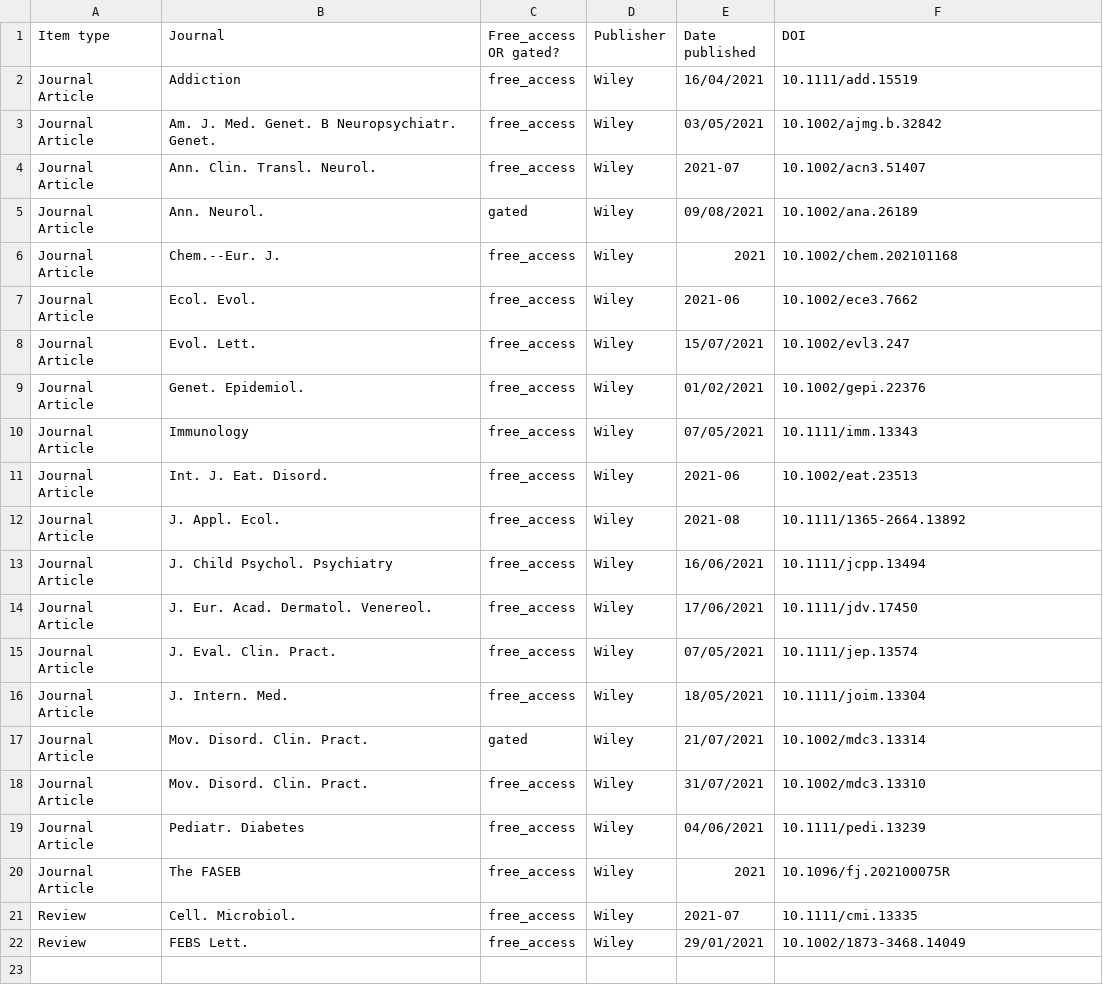
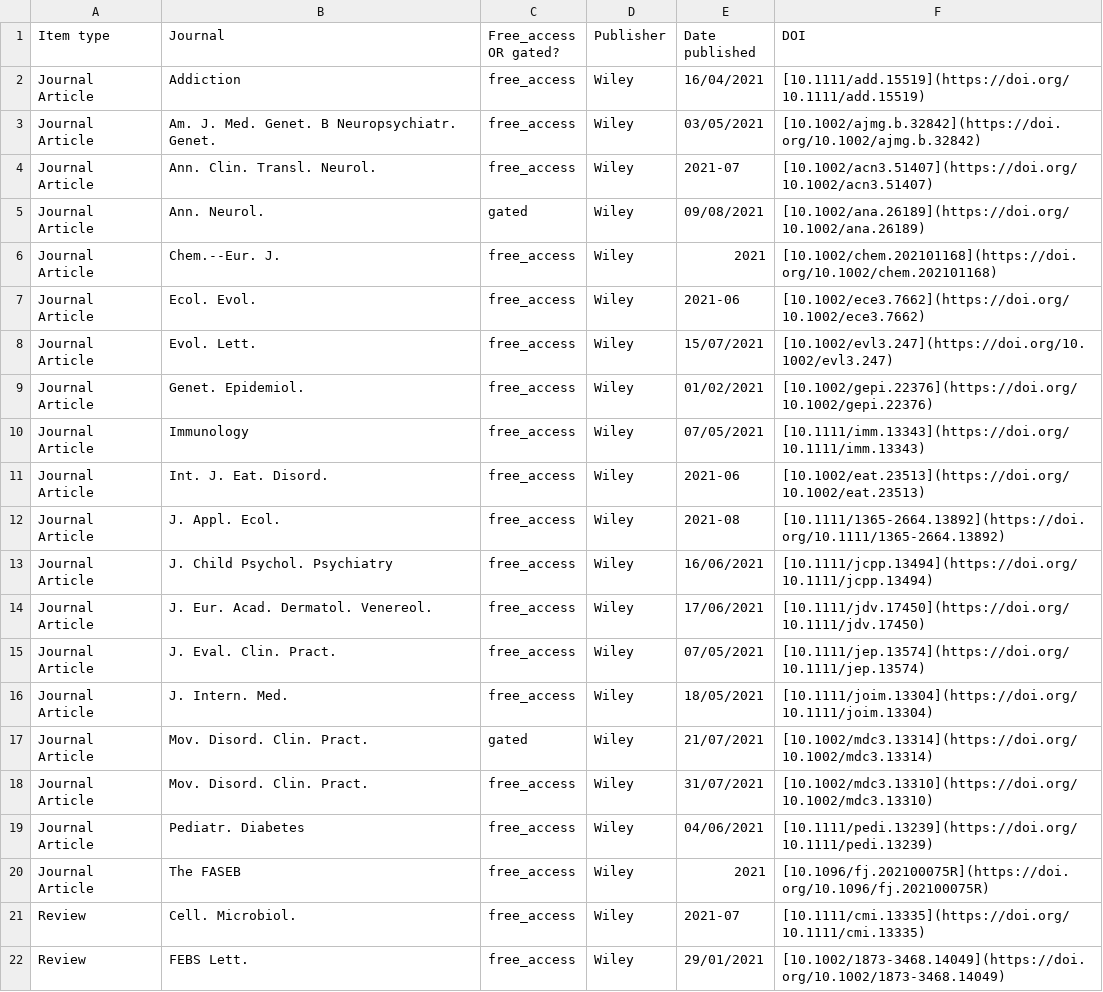
Before and after one commit to rossmounce/rrs-language-including-outputs, a CSV file: Wiley-RRS.csv, drawn as a sheet.

Commit message:
Update Wiley-RRS.csv

```diff
--- a/Wiley-RRS.csv
+++ b/Wiley-RRS.csv
@@ -1,22 +1,22 @@
 Item type,Journal,Free_access OR gated?,Publisher,Date published,DOI
-Journal Article,Addiction,free_access,Wiley,16/04/2021,10.1111/add.15519
-Journal Article,Am. J. Med. Genet. B Neuropsychiatr. Genet.,free_access,Wiley,03/05/2021,10.1002/ajmg.b.32842
-Journal Article,Ann. Clin. Transl. Neurol.,free_access,Wiley,2021-07,10.1002/acn3.51407
-Journal Article,Ann. Neurol.,gated,Wiley,09/08/2021,10.1002/ana.26189
-Journal Article,Chem.--Eur. J.,free_access,Wiley,2021,10.1002/chem.202101168
-Journal Article,Ecol. Evol.,free_access,Wiley,2021-06,10.1002/ece3.7662
-Journal Article,Evol. Lett.,free_access,Wiley,15/07/2021,10.1002/evl3.247
-Journal Article,Genet. Epidemiol.,free_access,Wiley,01/02/2021,10.1002/gepi.22376
-Journal Article,Immunology,free_access,Wiley,07/05/2021,10.1111/imm.13343
-Journal Article,Int. J. Eat. Disord.,free_access,Wiley,2021-06,10.1002/eat.23513
-Journal Article,J. Appl. Ecol.,free_access,Wiley,2021-08,10.1111/1365-2664.13892
-Journal Article,J. Child Psychol. Psychiatry,free_access,Wiley,16/06/2021,10.1111/jcpp.13494
-Journal Article,J. Eur. Acad. Dermatol. Venereol.,free_access,Wiley,17/06/2021,10.1111/jdv.17450
-Journal Article,J. Eval. Clin. Pract.,free_access,Wiley,07/05/2021,10.1111/jep.13574
-Journal Article,J. Intern. Med.,free_access,Wiley,18/05/2021,10.1111/joim.13304
-Journal Article,Mov. Disord. Clin. Pract.,gated,Wiley,21/07/2021,10.1002/mdc3.13314
-Journal Article,Mov. Disord. Clin. Pract.,free_access,Wiley,31/07/2021,10.1002/mdc3.13310
-Journal Article,Pediatr. Diabetes,free_access,Wiley,04/06/2021,10.1111/pedi.13239
-Journal Article,The FASEB,free_access,Wiley,2021,10.1096/fj.202100075R
-Review,Cell. Microbiol.,free_access,Wiley,2021-07,10.1111/cmi.13335
-Review,FEBS Lett.,free_access,Wiley,29/01/2021,10.1002/1873-3468.14049
+Journal Article,Addiction,free_access,Wiley,16/04/2021,[10.1111/add.15519](https://doi.org/10.1111/add.15519)
+Journal Article,Am. J. Med. Genet. B Neuropsychiatr. Genet.,free_access,Wiley,03/05/2021,[10.1002/ajmg.b.32842](https://doi.org/10.1002/ajmg.b.32842)
+Journal Article,Ann. Clin. Transl. Neurol.,free_access,Wiley,2021-07,[10.1002/acn3.51407](https://doi.org/10.1002/acn3.51407)
+Journal Article,Ann. Neurol.,gated,Wiley,09/08/2021,[10.1002/ana.26189](https://doi.org/10.1002/ana.26189)
+Journal Article,Chem.--Eur. J.,free_access,Wiley,2021,[10.1002/chem.202101168](https://doi.org/10.1002/chem.202101168)
+Journal Article,Ecol. Evol.,free_access,Wiley,2021-06,[10.1002/ece3.7662](https://doi.org/10.1002/ece3.7662)
+Journal Article,Evol. Lett.,free_access,Wiley,15/07/2021,[10.1002/evl3.247](https://doi.org/10.1002/evl3.247)
+Journal Article,Genet. Epidemiol.,free_access,Wiley,01/02/2021,[10.1002/gepi.22376](https://doi.org/10.1002/gepi.22376)
+Journal Article,Immunology,free_access,Wiley,07/05/2021,[10.1111/imm.13343](https://doi.org/10.1111/imm.13343)
+Journal Article,Int. J. Eat. Disord.,free_access,Wiley,2021-06,[10.1002/eat.23513](https://doi.org/10.1002/eat.23513)
+Journal Article,J. Appl. Ecol.,free_access,Wiley,2021-08,[10.1111/1365-2664.13892](https://doi.org/10.1111/1365-2664.13892)
+Journal Article,J. Child Psychol. Psychiatry,free_access,Wiley,16/06/2021,[10.1111/jcpp.13494](https://doi.org/10.1111/jcpp.13494)
+Journal Article,J. Eur. Acad. Dermatol. Venereol.,free_access,Wiley,17/06/2021,[10.1111/jdv.17450](https://doi.org/10.1111/jdv.17450)
+Journal Article,J. Eval. Clin. Pract.,free_access,Wiley,07/05/2021,[10.1111/jep.13574](https://doi.org/10.1111/jep.13574)
+Journal Article,J. Intern. Med.,free_access,Wiley,18/05/2021,[10.1111/joim.13304](https://doi.org/10.1111/joim.13304)
+Journal Article,Mov. Disord. Clin. Pract.,gated,Wiley,21/07/2021,[10.1002/mdc3.13314](https://doi.org/10.1002/mdc3.13314)
+Journal Article,Mov. Disord. Clin. Pract.,free_access,Wiley,31/07/2021,[10.1002/mdc3.13310](https://doi.org/10.1002/mdc3.13310)
+Journal Article,Pediatr. Diabetes,free_access,Wiley,04/06/2021,[10.1111/pedi.13239](https://doi.org/10.1111/pedi.13239)
+Journal Article,The FASEB,free_access,Wiley,2021,[10.1096/fj.202100075R](https://doi.org/10.1096/fj.202100075R)
+Review,Cell. Microbiol.,free_access,Wiley,2021-07,[10.1111/cmi.13335](https://doi.org/10.1111/cmi.13335)
+Review,FEBS Lett.,free_access,Wiley,29/01/2021,[10.1002/1873-3468.14049](https://doi.org/10.1002/1873-3468.14049)
```
